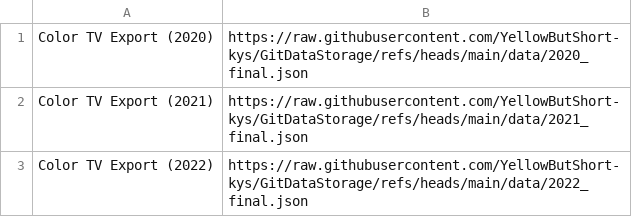
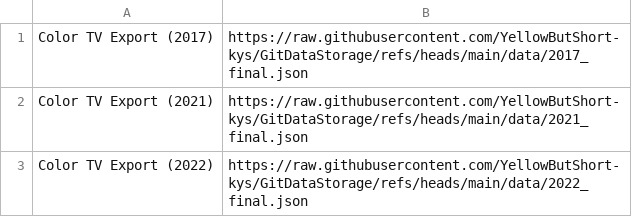
Before and after one commit to YellowButShort-kys/GitDataStorage, a CSV file: list.csv, drawn as a sheet.

Commit message:
Update list.csv

```diff
--- a/list.csv
+++ b/list.csv
@@ -1,2 +1,2 @@
-Color TV Export (2020),https://raw.githubusercontent.com/YellowButShort-kys/GitDataStorage/refs/heads/main/data/2020_final.json
+Color TV Export (2017),https://raw.githubusercontent.com/YellowButShort-kys/GitDataStorage/refs/heads/main/data/2017_final.json
 Color TV Export (2021),https://raw.githubusercontent.com/YellowButShort-kys/GitDataStorage/refs/heads/main/data/2021_final.json
```
